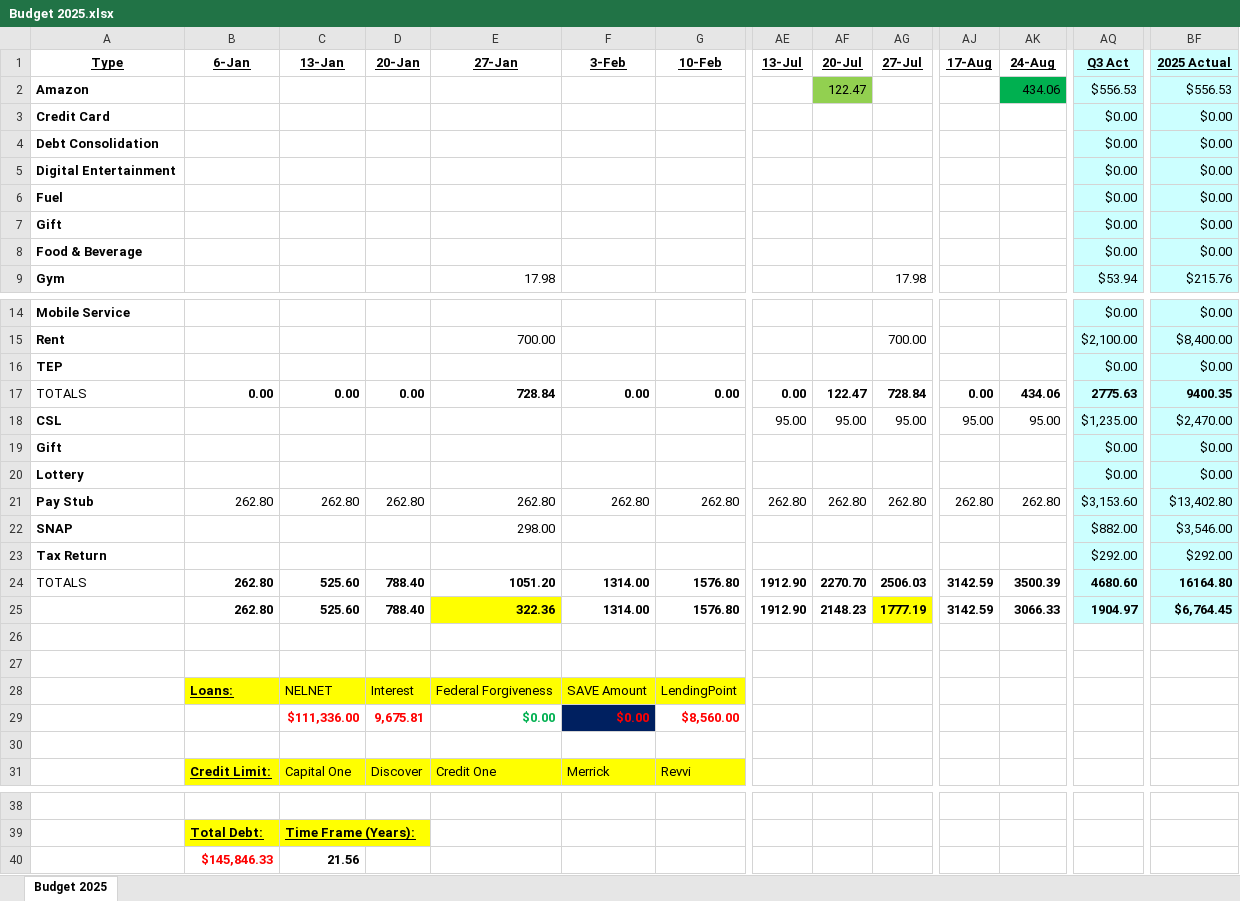
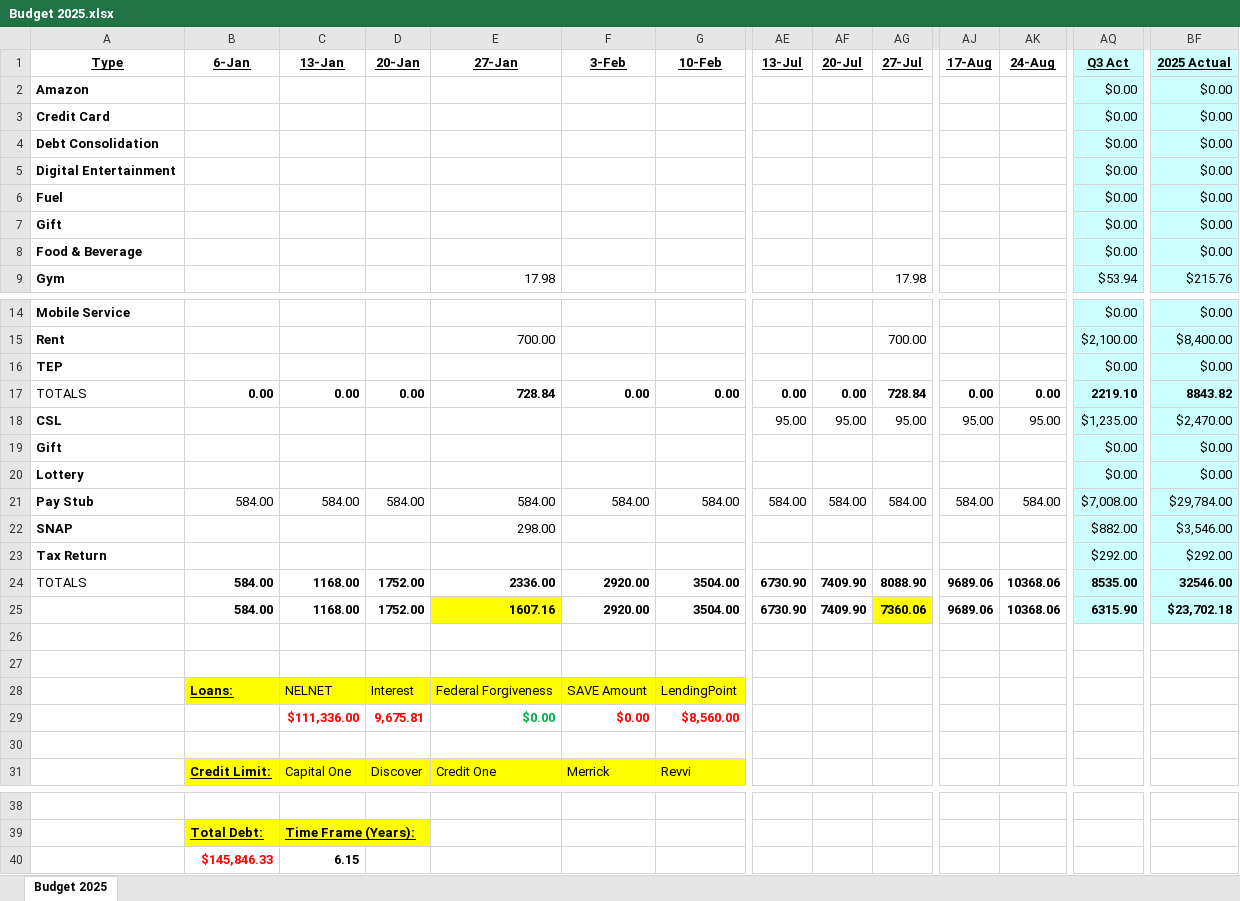
Before and after one commit to johnbodhi/budget, an Excel workbook: Budget 2025.xlsx, sheet Budget 2025, drawn as a sheet; only a part is shown, gaps mark what is left out; values as stored, in another font and other column widths than the file's, no borders; removed rows and columns are numbered as before the commit, all else as after; rows hold the shown columns only; the diff names each change by its address in the sheet, - before the commit and + after, or states it on an @@ line.

```diff
--- a/Budget 2025.xlsx (sheet Budget 2025)
+++ b/Budget 2025.xlsx (sheet Budget 2025)
-AF2 (20-Jul): 122.47
+AF2 (20-Jul): (empty)
-AF2 fill: #92D050
+AF2 fill: none
-AK2 (24-Aug): 434.06
+AK2 (24-Aug): (empty)
-AK2 fill: #00B050
+AK2 fill: none
-AQ2 (Q3 Act): $556.53
+AQ2 (Q3 Act): $0.00
-BF2 (2025 Actual): $556.53
+BF2 (2025 Actual): $0.00
-AF17 (20-Jul): 122.47
+AF17 (20-Jul): 0.00
-AK17 (24-Aug): 434.06
+AK17 (24-Aug): 0.00
-AQ17 (Q3 Act): 2775.63
+AQ17 (Q3 Act): 2219.10
-BF17 (2025 Actual): 9400.35
+BF17 (2025 Actual): 8843.82
-row 21: Pay Stub | 262.80 | 262.80 | 262.80 | 262.80 | 262.80 | 262.80 | 262.80 | 262.80 | 262.80 | 262.80 | 262.80 | $3,153.60 | $13,402.80
+row 21: Pay Stub | 584.00 | 584.00 | 584.00 | 584.00 | 584.00 | 584.00 | 584.00 | 584.00 | 584.00 | 584.00 | 584.00 | $7,008.00 | $29,784.00
-row 24: TOTALS | 262.80 | 525.60 | 788.40 | 1051.20 | 1314.00 | 1576.80 | 1912.90 | 2270.70 | 2506.03 | 3142.59 | 3500.39 | 4680.60 | 16164.80
-row 25:  | 262.80 | 525.60 | 788.40 | 322.36 | 1314.00 | 1576.80 | 1912.90 | 2148.23 | 1777.19 | 3142.59 | 3066.33 | 1904.97 | $6,764.45
+row 24: TOTALS | 584.00 | 1168.00 | 1752.00 | 2336.00 | 2920.00 | 3504.00 | 6730.90 | 7409.90 | 8088.90 | 9689.06 | 10368.06 | 8535.00 | 32546.00
+row 25:  | 584.00 | 1168.00 | 1752.00 | 1607.16 | 2920.00 | 3504.00 | 6730.90 | 7409.90 | 7360.06 | 9689.06 | 10368.06 | 6315.90 | $23,702.18
-F29 fill: #002060
+F29 fill: none
-C40 (13-Jan): 21.56
+C40 (13-Jan): 6.15
```
Also changed, not shown: 1 other file.
